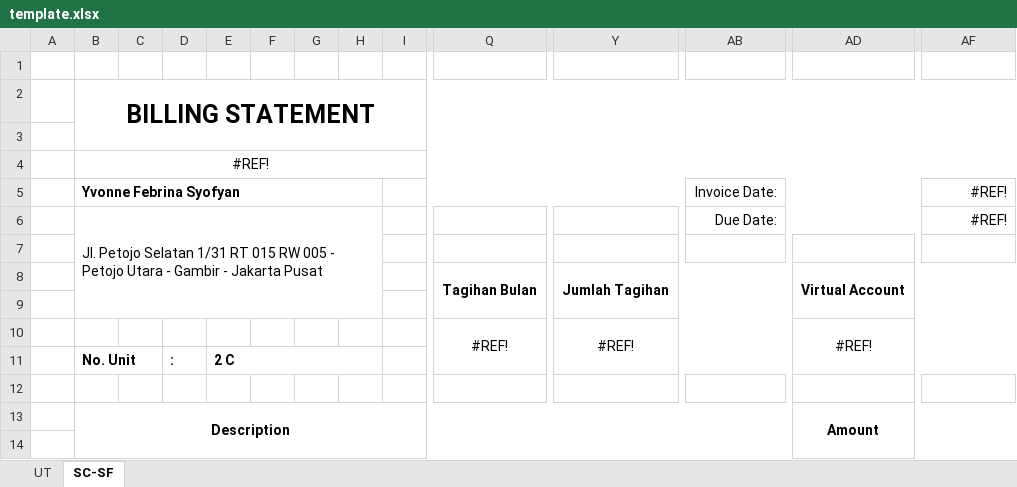
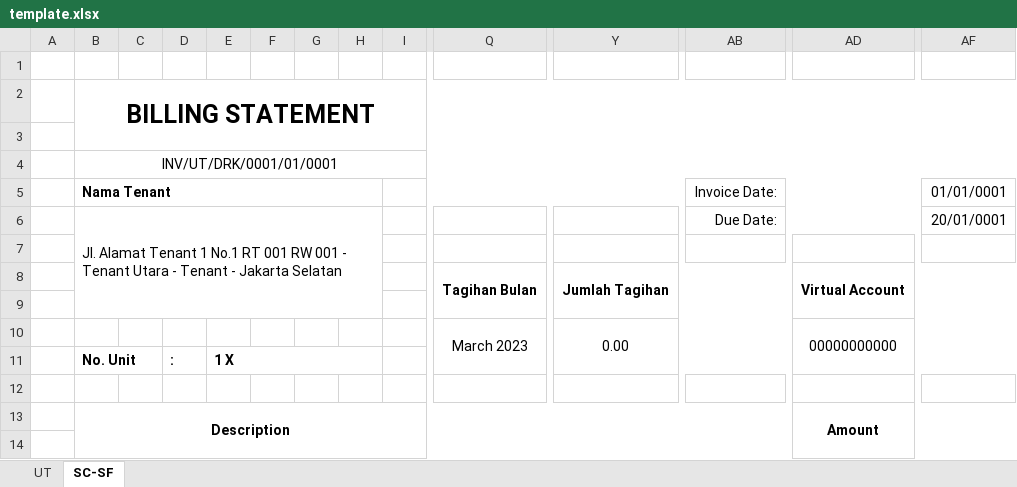
Before and after one commit to mrmaulanaasyarief/SysBill, an Excel workbook: template/template.xlsx, sheet SC-SF, drawn as a sheet; only a part is shown, gaps mark what is left out; values as stored, in another font and other column widths than the file's, no borders; charts and pictures not drawn; removed rows and columns are numbered as before the commit, all else as after; rows hold the shown columns only; the diff covers the shown part only; the diff names each change by its address in the sheet, - before the commit and + after, or states it on an @@ line.

```diff
--- a/template/template.xlsx (sheet SC-SF)
+++ b/template/template.xlsx (sheet SC-SF)
-B4: #REF!
+B4: INV/UT/DRK/0001/01/0001
-row 5:  | Yvonne Febrina Syofyan |  |  |  |  |  |  |  |  |  | Invoice Date: |  | #REF!
-row 6:  | Jl. Petojo Selatan 1/31 RT 015 RW 005 - Petojo Utara - Gambir - Jakarta Pusat |  |  |  |  |  |  |  |  |  | Due Date: |  | #REF!
+row 5:  | Nama Tenant |  |  |  |  |  |  |  |  |  | Invoice Date: |  | 01/01/0001
+row 6:  | Jl. Alamat Tenant 1 No.1 RT 001 RW 001 - Tenant Utara - Tenant - Jakarta Selatan |  |  |  |  |  |  |  |  |  | Due Date: |  | 20/01/0001
-row 10:  |  |  |  |  |  |  |  |  | #REF! | #REF! |  | #REF!
+row 10:  |  |  |  |  |  |  |  |  | March 2023 | 0.00 |  | 00000000000
-E11: 2 C
+E11: 1 X
```
Also changed, not shown: 7 added rows, 7 removed rows, 9 edited cells, cell formats and merged cells elsewhere in this sheet, sheet UT, formulas that keep their value, charts or pictures, 4 other files.
